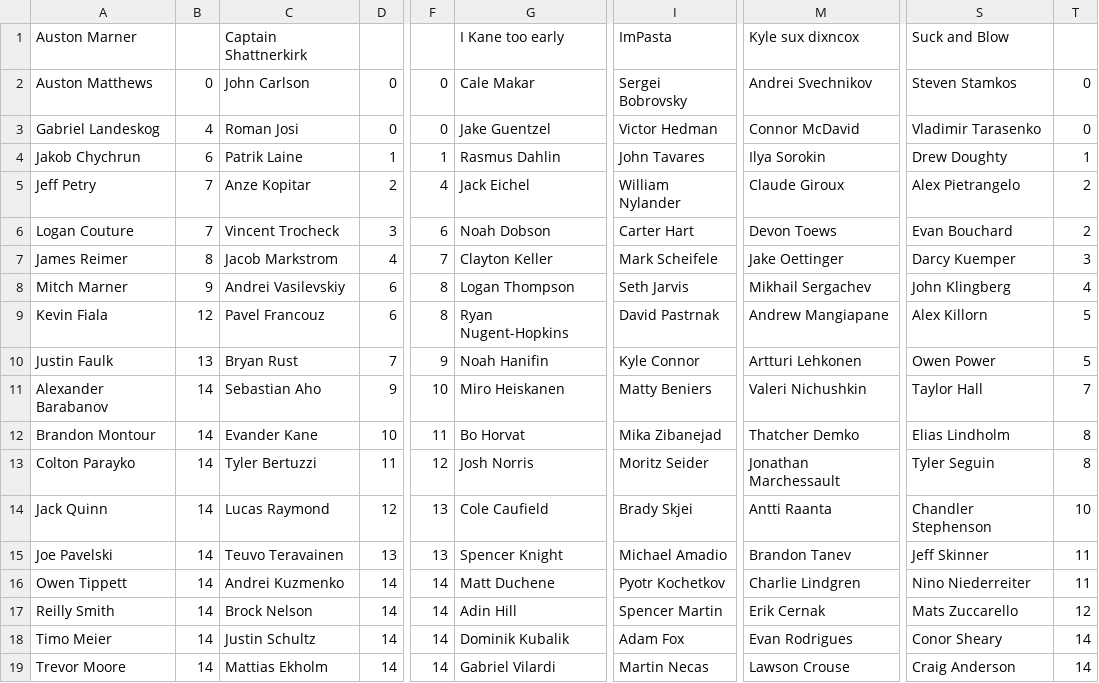
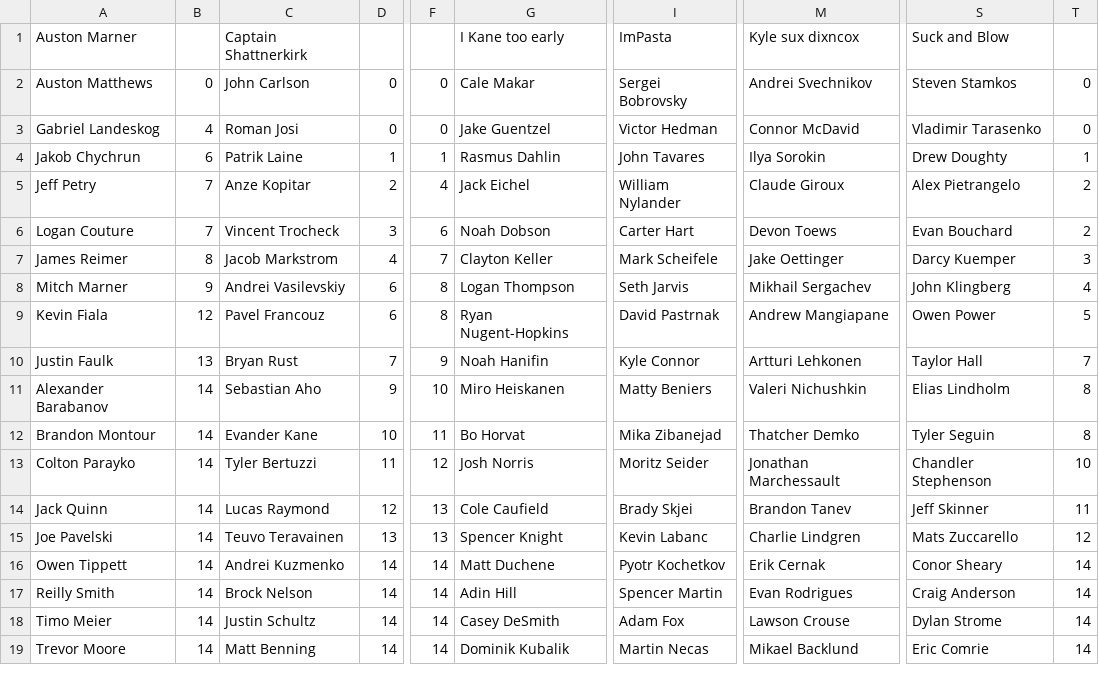
Before and after one commit to hkyplyr/keeper-league, a CSV file: docs/keeper-costs.csv, drawn as a sheet; only a part is shown, gaps mark what is left out; the diff covers the shown part only; the diff names each change by its address in the sheet, - before the commit and + after, or states it on an @@ line.

Commit message:
Update keeper costs

```diff
--- a/docs/keeper-costs.csv
+++ b/docs/keeper-costs.csv
-S9: Alex Killorn
+S9: Owen Power
-S10: Owen Power
+S10: Taylor Hall
-T10: 5
+T10: 7
-S11: Taylor Hall
+S11: Elias Lindholm
-T11: 7
+T11: 8
-S12: Elias Lindholm
+S12: Tyler Seguin
-S13: Tyler Seguin
+S13: Chandler Stephenson
-T13: 8
+T13: 10
-M14: Antti Raanta
+M14: Brandon Tanev
-S14: Chandler Stephenson
+S14: Jeff Skinner
-T14: 10
+T14: 11
-I15: Michael Amadio
+I15: Kevin Labanc
-M15: Brandon Tanev
+M15: Charlie Lindgren
-S15: Jeff Skinner
+S15: Mats Zuccarello
-T15: 11
+T15: 12
-M16: Charlie Lindgren
+M16: Erik Cernak
-S16: Nino Niederreiter
+S16: Conor Sheary
-T16: 11
+T16: 14
-M17: Erik Cernak
+M17: Evan Rodrigues
-S17: Mats Zuccarello
+S17: Craig Anderson
-T17: 12
+T17: 14
-G18: Dominik Kubalik
+G18: Casey DeSmith
-M18: Evan Rodrigues
+M18: Lawson Crouse
-S18: Conor Sheary
+S18: Dylan Strome
-C19: Mattias Ekholm
+C19: Matt Benning
-G19: Gabriel Vilardi
+G19: Dominik Kubalik
-M19: Lawson Crouse
+M19: Mikael Backlund
-S19: Craig Anderson
+S19: Eric Comrie
```
Also changed, not shown: 1 added row, 1 removed row and 33 edited cells elsewhere in this file.
